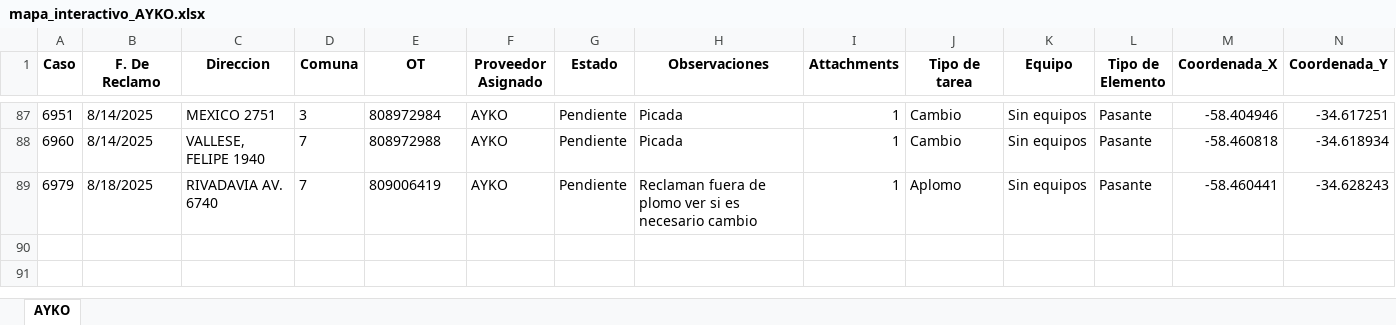
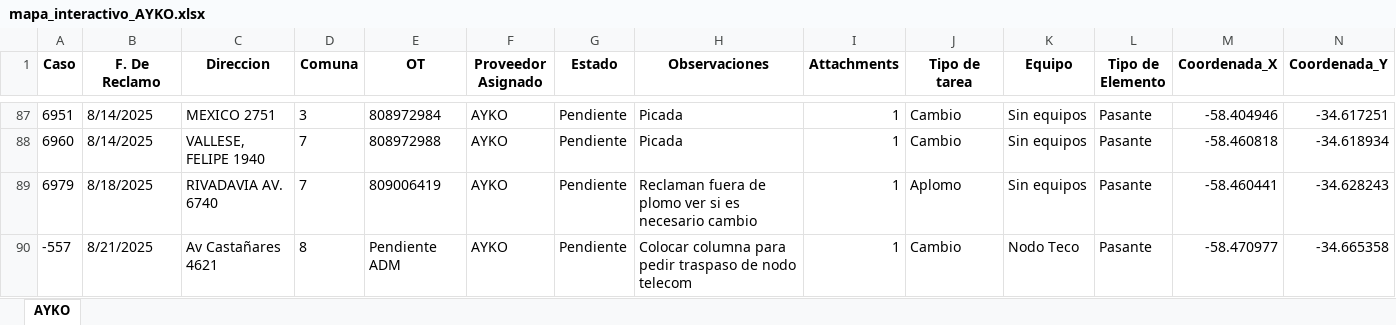
Before and after one commit to gestiondereclamosteco/ayko, an Excel workbook: mapa_interactivo_AYKO.xlsx, sheet AYKO, drawn as a sheet; only a part is shown, gaps mark what is left out; values as stored, in another font and other column widths than the file's, no borders; rows hold the shown columns only; the diff names each change by its address in the sheet, - before the commit and + after, or states it on an @@ line.

Commit message:
🔄 Actualización automática del mapa (2025-08-22 08:55:08)

```diff
--- a/mapa_interactivo_AYKO.xlsx (sheet AYKO)
+++ b/mapa_interactivo_AYKO.xlsx (sheet AYKO)
+row 90: -557 | 8/21/2025 | Av Castañares 4621 | 8 | Pendiente ADM | AYKO | Pendiente | Colocar columna para pedir traspaso de nodo telecom | 1 | Cambio | Nodo Teco | Pasante | -58.470977 | -34.665358
```
Also changed, not shown: 1 other file.
